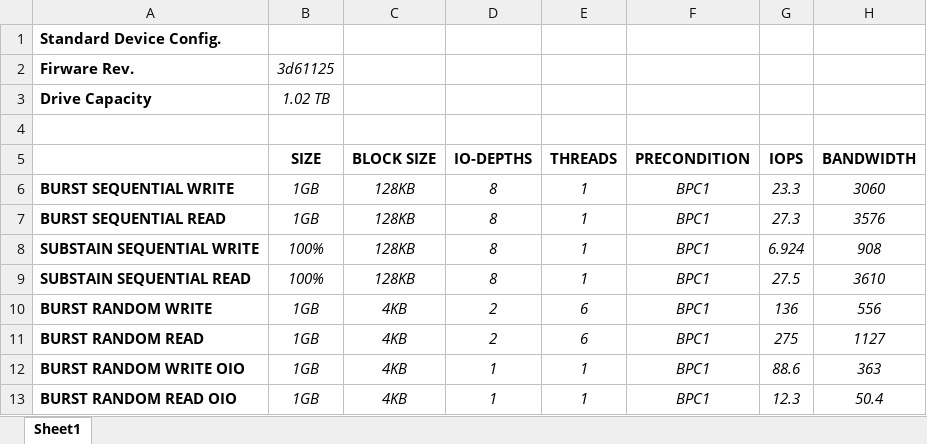
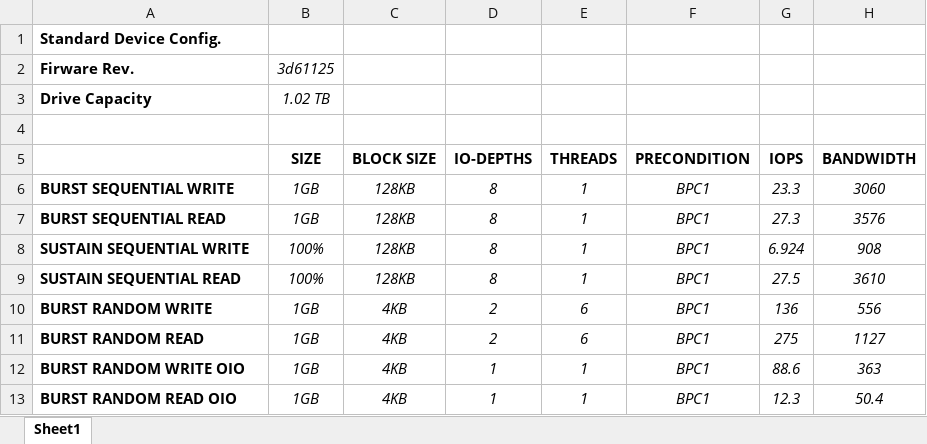
Before and after one commit to AkashKumarSingh11032001/Performance_Benchmark_Automaton, an Excel workbook: 3d61125_1.02 TB.xlsx, sheet Sheet1, drawn as a sheet; only a part is shown; values as stored, in another font and other column widths than the file's, no borders; the diff names each change by its address in the sheet, - before the commit and + after, or states it on an @@ line.

```diff
--- a/3d61125_1.02 TB.xlsx (sheet Sheet1)
+++ b/3d61125_1.02 TB.xlsx (sheet Sheet1)
-A8: SUBSTAIN SEQUENTIAL WRITE
+A8: SUSTAIN SEQUENTIAL WRITE
-A9: SUBSTAIN SEQUENTIAL READ
+A9: SUSTAIN SEQUENTIAL READ
```
Also changed, not shown: 13 other files.
